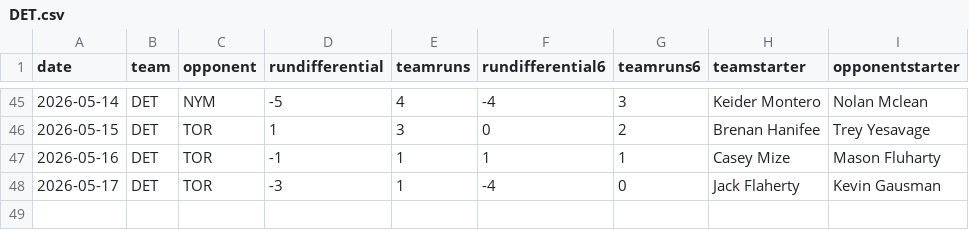
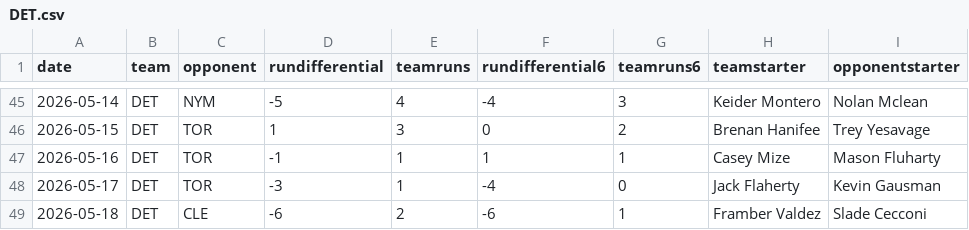
Before and after one commit to fantasy-toolz/mlb-predictions, a CSV file: data/2026/teams/DET.csv, drawn as a sheet; only a part is shown, gaps mark what is left out.

```diff
--- a/data/2026/teams/DET.csv
+++ b/data/2026/teams/DET.csv
@@ -48 +48,2 @@ date,team,opponent,rundifferential,teamruns,rundifferential6,teamruns6,teamstart
 2026-05-17,DET,TOR,-3,1,-4,0,Jack Flaherty,Kevin Gausman
+2026-05-18,DET,CLE,-6,2,-6,1,Framber Valdez,Slade Cecconi
```
Also changed, not shown: data/2026/teams/BAL.csv, data/2026/teams/CHC.csv, 29 other files.
